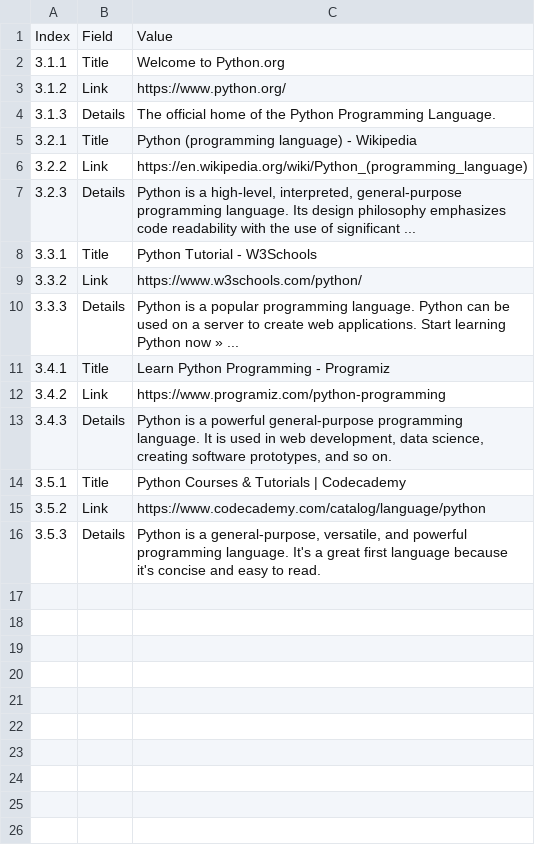
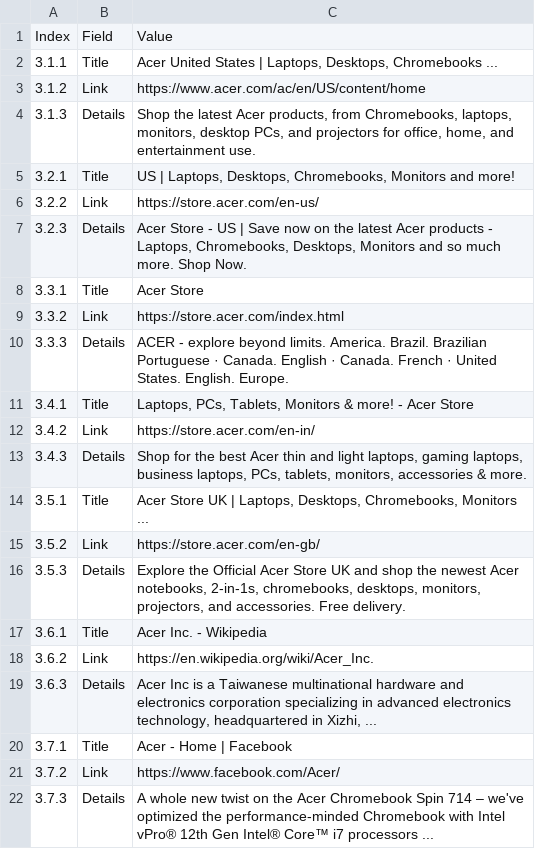
Before and after one commit to Zero722/gbd, a CSV file: Task 2/csv/3b.csv, drawn as a sheet.

```diff
--- a/Task 2/csv/3b.csv
+++ b/Task 2/csv/3b.csv
@@ -1,16 +1,22 @@
 Index,Field,Value
-3.1.1,Title,Welcome to Python.org
-3.1.2,Link,https://www.python.org/
-3.1.3,Details,The official home of the Python Programming Language.
-3.2.1,Title,Python (programming language) - Wikipedia
-3.2.2,Link,https://en.wikipedia.org/wiki/Python_(programming_language)
-3.2.3,Details,"Python is a high-level, interpreted, general-purpose programming language. Its design philosophy emphasizes code readability with the use of significant ..."
-3.3.1,Title,Python Tutorial - W3Schools
-3.3.2,Link,https://www.w3schools.com/python/
-3.3.3,Details,Python is a popular programming language. Python can be used on a server to create web applications. Start learning Python now » ...
-3.4.1,Title,Learn Python Programming - Programiz
-3.4.2,Link,https://www.programiz.com/python-programming
-3.4.3,Details,"Python is a powerful general-purpose programming language. It is used in web development, data science, creating software prototypes, and so on."
-3.5.1,Title,Python Courses & Tutorials | Codecademy
-3.5.2,Link,https://www.codecademy.com/catalog/language/python
-3.5.3,Details,"Python is a general-purpose, versatile, and powerful programming language. It's a great first language because it's concise and easy to read."
+3.1.1,Title,"Acer United States | Laptops, Desktops, Chromebooks ..."
+3.1.2,Link,https://www.acer.com/ac/en/US/content/home
+3.1.3,Details,"Shop the latest Acer products, from Chromebooks, laptops, monitors, desktop PCs, and projectors for office, home, and entertainment use."
+3.2.1,Title,"US | Laptops, Desktops, Chromebooks, Monitors and more!"
+3.2.2,Link,https://store.acer.com/en-us/
+3.2.3,Details,"Acer Store - US | Save now on the latest Acer products - Laptops, Chromebooks, Desktops, Monitors and so much more. Shop Now."
+3.3.1,Title,Acer Store
+3.3.2,Link,https://store.acer.com/index.html
+3.3.3,Details,ACER - explore beyond limits. America. Brazil. Brazilian Portuguese · Canada. English · Canada. French · United States. English. Europe.
+3.4.1,Title,"Laptops, PCs, Tablets, Monitors & more! - Acer Store"
+3.4.2,Link,https://store.acer.com/en-in/
+3.4.3,Details,"Shop for the best Acer thin and light laptops, gaming laptops, business laptops, PCs, tablets, monitors, accessories & more."
+3.5.1,Title,"Acer Store UK | Laptops, Desktops, Chromebooks, Monitors ..."
+3.5.2,Link,https://store.acer.com/en-gb/
+3.5.3,Details,"Explore the Official Acer Store UK and shop the newest Acer notebooks, 2-in-1s, chromebooks, desktops, monitors, projectors, and accessories. Free delivery."
+3.6.1,Title,Acer Inc. - Wikipedia
+3.6.2,Link,https://en.wikipedia.org/wiki/Acer_Inc.
+3.6.3,Details,"Acer Inc is a Taiwanese multinational hardware and electronics corporation specializing in advanced electronics technology, headquartered in Xizhi, ..."
+3.7.1,Title,Acer - Home | Facebook
+3.7.2,Link,https://www.facebook.com/Acer/
+3.7.3,Details,A whole new twist on the Acer Chromebook Spin 714 – we've optimized the performance-minded Chromebook with Intel vPro® 12th Gen Intel® Core™ i7 processors ...
```
Also changed, not shown: Task 2/csv/1a.csv, Task 2/csv/1b.csv, 54 other files.
